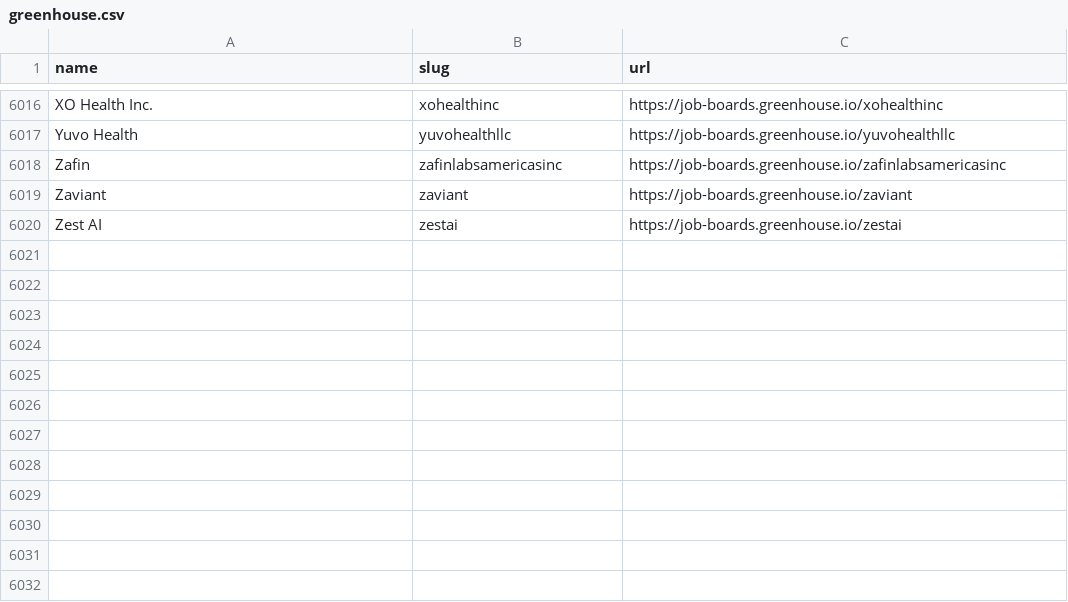
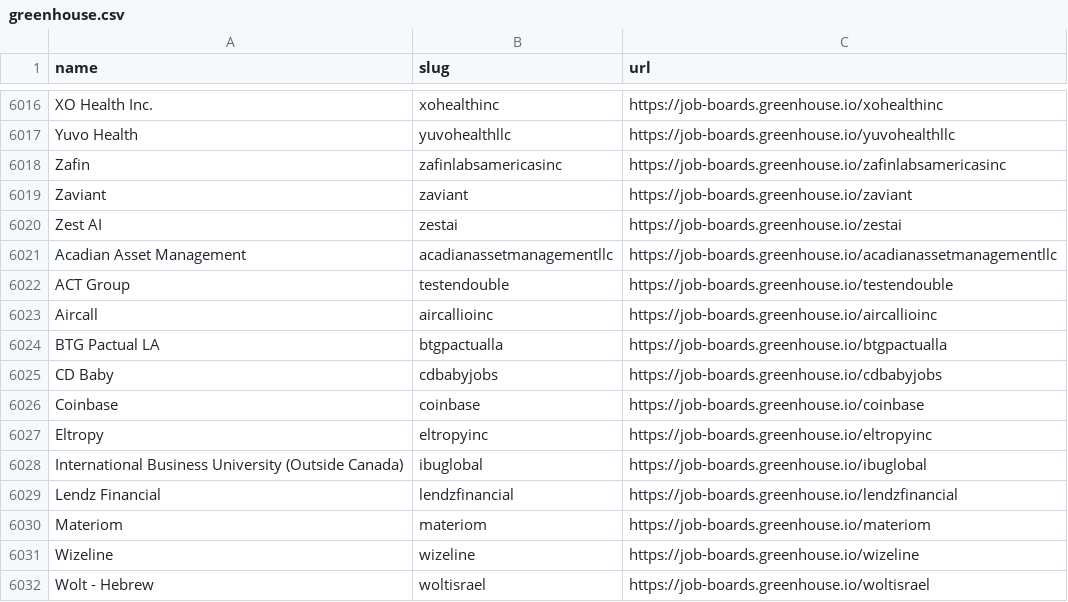
Before and after one commit to complete-labs/ats-scrapers, a CSV file: ats-companies/greenhouse.csv, drawn as a sheet; only a part is shown, gaps mark what is left out.

Commit message:
Expand Greenhouse tenant coverage (#242)

```diff
--- a/ats-companies/greenhouse.csv
+++ b/ats-companies/greenhouse.csv
@@ -6020 +6020,13 @@ Zaviant,zaviant,https://job-boards.greenhouse.io/zaviant
 Zest AI,zestai,https://job-boards.greenhouse.io/zestai
+Acadian Asset Management,acadianassetmanagementllc,https://job-boards.greenhouse.io/acadianassetmanagementllc
+ACT Group,testendouble,https://job-boards.greenhouse.io/testendouble
+Aircall,aircallioinc,https://job-boards.greenhouse.io/aircallioinc
+BTG Pactual LA,btgpactualla,https://job-boards.greenhouse.io/btgpactualla
+CD Baby,cdbabyjobs,https://job-boards.greenhouse.io/cdbabyjobs
+Coinbase,coinbase,https://job-boards.greenhouse.io/coinbase
+Eltropy,eltropyinc,https://job-boards.greenhouse.io/eltropyinc
+International Business University (Outside Canada),ibuglobal,https://job-boards.greenhouse.io/ibuglobal
+Lendz Financial,lendzfinancial,https://job-boards.greenhouse.io/lendzfinancial
+Materiom,materiom,https://job-boards.greenhouse.io/materiom
+Wizeline,wizeline,https://job-boards.greenhouse.io/wizeline
+Wolt - Hebrew,woltisrael,https://job-boards.greenhouse.io/woltisrael
```
